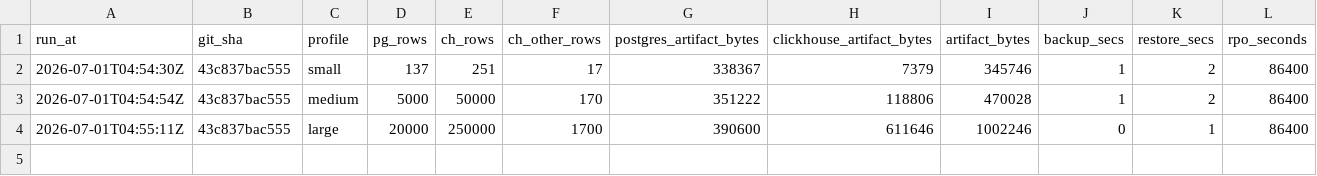
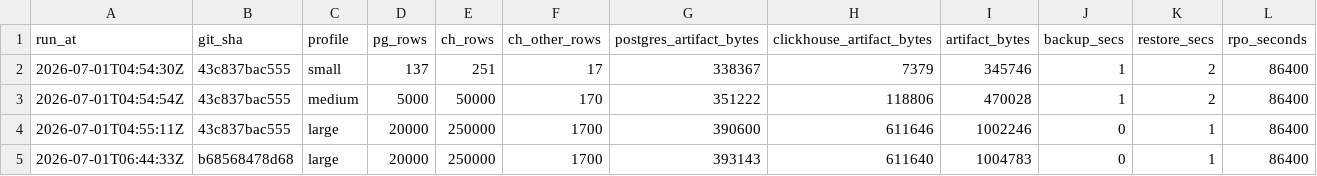
Before and after one commit to ctlplne/probectl, a CSV file: docs/ops/backup-restore-results.csv, drawn as a sheet; only a part is shown; rows hold the shown columns only; the diff names each change by its address in the sheet, - before the commit and + after, or states it on an @@ line.

```diff
--- a/docs/ops/backup-restore-results.csv
+++ b/docs/ops/backup-restore-results.csv
+row 5: 2026-07-01T06:44:33Z | b68568478d68 | large | 20000 | 250000 | 1700 | 393143 | 611640 | 1004783 | 0 | 1 | 86400
```
Also changed, not shown: 9 other files.
